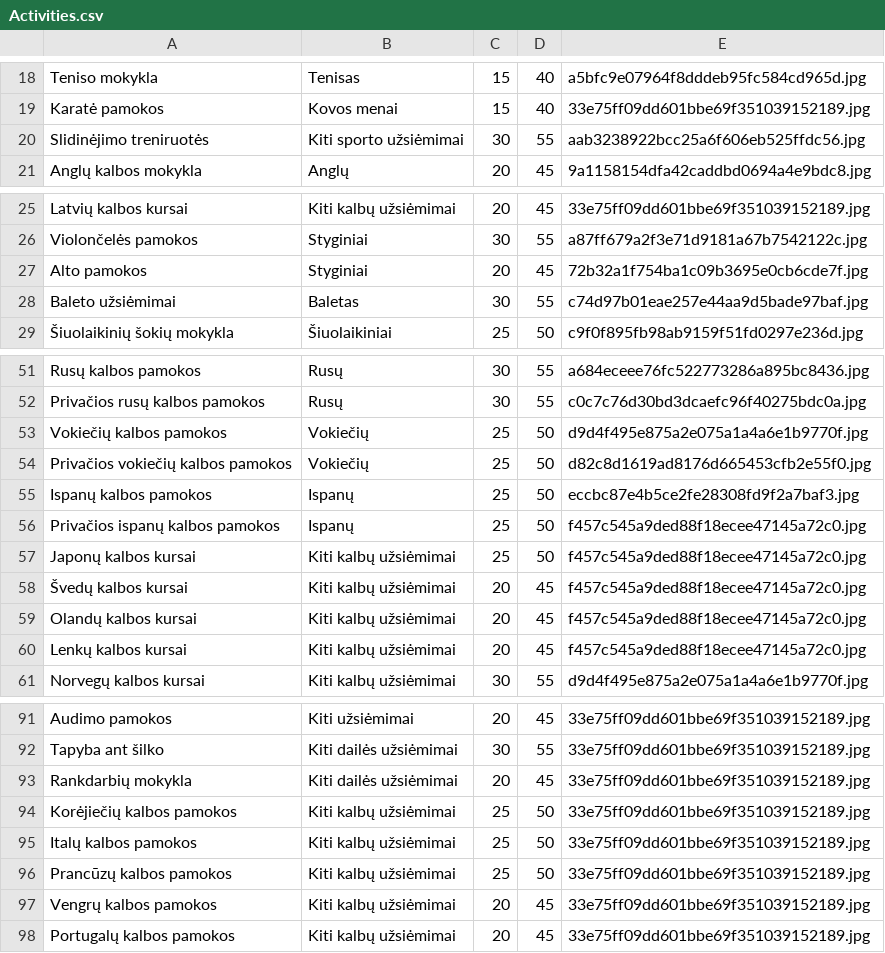
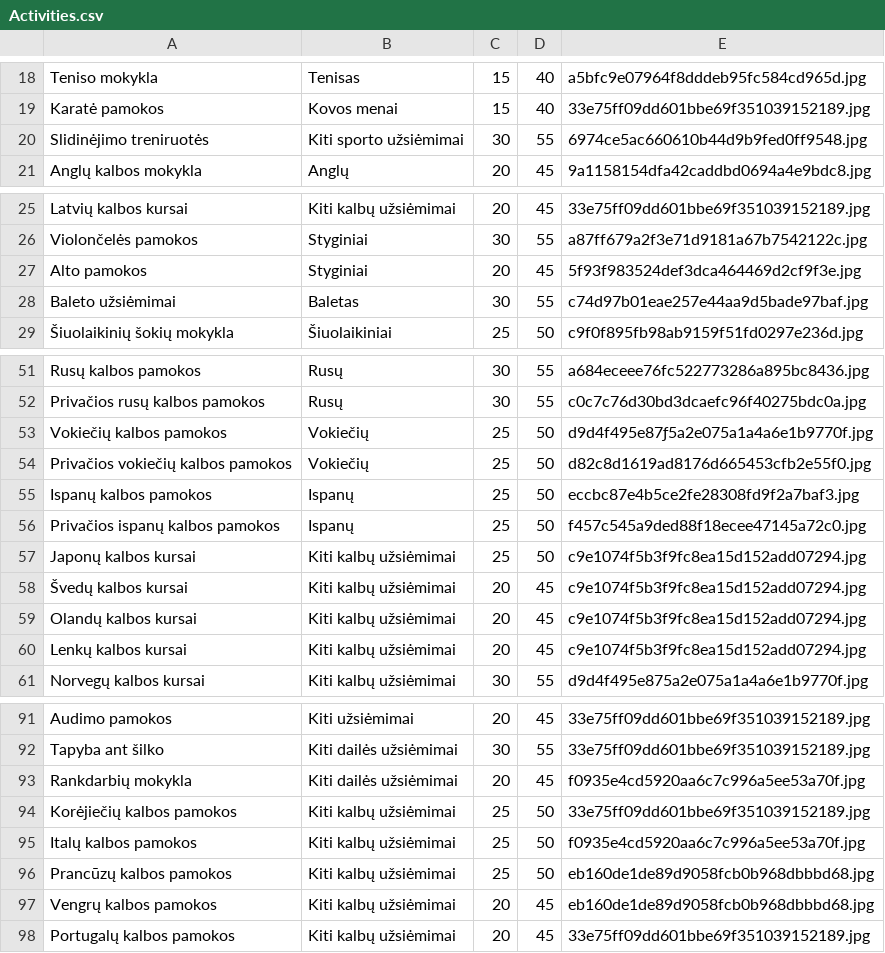
Before and after one commit to nfqakademija/po-pamoku, a CSV file: public/data/Activities.csv, drawn as a sheet; only a part is shown, gaps mark what is left out; the diff covers the shown part only.

```diff
--- a/public/data/Activities.csv
+++ b/public/data/Activities.csv
@@ -19,3 +19,3 @@ Teniso mokykla;Tenisas;15;40;a5bfc9e07964f8dddeb95fc584cd965d.jpg
 Karatė pamokos;Kovos menai;15;40;33e75ff09dd601bbe69f351039152189.jpg
-Slidinėjimo treniruotės;Kiti sporto užsiėmimai;30;55;aab3238922bcc25a6f606eb525ffdc56.jpg
+Slidinėjimo treniruotės;Kiti sporto užsiėmimai;30;55;6974ce5ac660610b44d9b9fed0ff9548.jpg
 Anglų kalbos mokykla;Anglų;20;45;9a1158154dfa42caddbd0694a4e9bdc8.jpg
@@ -26,3 +26,3 @@ Latvių kalbos kursai;Kiti kalbų užsiėmimai;20;45;33e75ff09dd601bbe69f3510391
 Violončelės pamokos;Styginiai;30;55;a87ff679a2f3e71d9181a67b7542122c.jpg
-Alto pamokos;Styginiai;20;45;72b32a1f754ba1c09b3695e0cb6cde7f.jpg
+Alto pamokos;Styginiai;20;45;5f93f983524def3dca464469d2cf9f3e.jpg
 Baleto užsiėmimai;Baletas;30;55;c74d97b01eae257e44aa9d5bade97baf.jpg
@@ -52,3 +52,3 @@ Rusų kalbos pamokos;Rusų;30;55;a684eceee76fc522773286a895bc8436.jpg
 Privačios rusų kalbos pamokos;Rusų;30;55;c0c7c76d30bd3dcaefc96f40275bdc0a.jpg
-Vokiečių kalbos pamokos ;Vokiečių;25;50;d9d4f495e875a2e075a1a4a6e1b9770f.jpg
+Vokiečių kalbos pamokos ;Vokiečių;25;50;d9d4f495e87ƒ5a2e075a1a4a6e1b9770f.jpg
 Privačios vokiečių kalbos pamokos;Vokiečių;25;50;d82c8d1619ad8176d665453cfb2e55f0.jpg
@@ -56,6 +56,6 @@ Ispanų kalbos pamokos;Ispanų;25;50;eccbc87e4b5ce2fe28308fd9f2a7baf3.jpg
 Privačios ispanų kalbos pamokos;Ispanų;25;50;f457c545a9ded88f18ecee47145a72c0.jpg
-Japonų kalbos kursai;Kiti kalbų užsiėmimai;25;50;f457c545a9ded88f18ecee47145a72c0.jpg
-Švedų kalbos kursai;Kiti kalbų užsiėmimai;20;45;f457c545a9ded88f18ecee47145a72c0.jpg
-Olandų kalbos kursai;Kiti kalbų užsiėmimai;20;45;f457c545a9ded88f18ecee47145a72c0.jpg
-Lenkų kalbos kursai;Kiti kalbų užsiėmimai;20;45;f457c545a9ded88f18ecee47145a72c0.jpg
+Japonų kalbos kursai;Kiti kalbų užsiėmimai;25;50;c9e1074f5b3f9fc8ea15d152add07294.jpg
+Švedų kalbos kursai;Kiti kalbų užsiėmimai;20;45;c9e1074f5b3f9fc8ea15d152add07294.jpg
+Olandų kalbos kursai;Kiti kalbų užsiėmimai;20;45;c9e1074f5b3f9fc8ea15d152add07294.jpg
+Lenkų kalbos kursai;Kiti kalbų užsiėmimai;20;45;c9e1074f5b3f9fc8ea15d152add07294.jpg
 Norvegų kalbos kursai;Kiti kalbų užsiėmimai;30;55;d9d4f495e875a2e075a1a4a6e1b9770f.jpg
@@ -92,7 +92,7 @@ Audimo pamokos;Kiti užsiėmimai;20;45;33e75ff09dd601bbe69f351039152189.jpg
 Tapyba ant šilko;Kiti dailės užsiėmimai;30;55;33e75ff09dd601bbe69f351039152189.jpg
-Rankdarbių mokykla;Kiti dailės užsiėmimai;20;45;33e75ff09dd601bbe69f351039152189.jpg
+Rankdarbių mokykla;Kiti dailės užsiėmimai;20;45;f0935e4cd5920aa6c7c996a5ee53a70f.jpg
 Korėjiečių kalbos pamokos;Kiti kalbų užsiėmimai;25;50;33e75ff09dd601bbe69f351039152189.jpg
-Italų kalbos pamokos;Kiti kalbų užsiėmimai;25;50;33e75ff09dd601bbe69f351039152189.jpg
-Prancūzų kalbos pamokos;Kiti kalbų užsiėmimai;25;50;33e75ff09dd601bbe69f351039152189.jpg
-Vengrų kalbos pamokos;Kiti kalbų užsiėmimai;20;45;33e75ff09dd601bbe69f351039152189.jpg
+Italų kalbos pamokos;Kiti kalbų užsiėmimai;25;50;f0935e4cd5920aa6c7c996a5ee53a70f.jpg
+Prancūzų kalbos pamokos;Kiti kalbų užsiėmimai;25;50;eb160de1de89d9058fcb0b968dbbbd68.jpg
+Vengrų kalbos pamokos;Kiti kalbų užsiėmimai;20;45;eb160de1de89d9058fcb0b968dbbbd68.jpg
 Portugalų kalbos pamokos;Kiti kalbų užsiėmimai;20;45;33e75ff09dd601bbe69f351039152189.jpg
```
Also changed, not shown: 16 edited cells elsewhere in this file, 17 other files.
